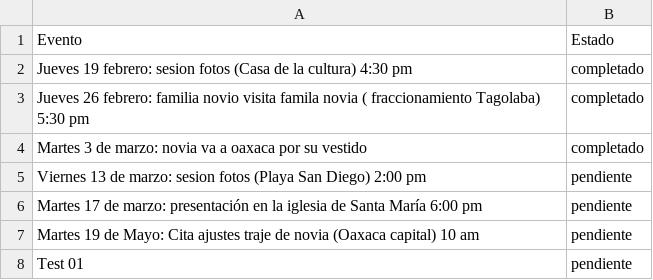
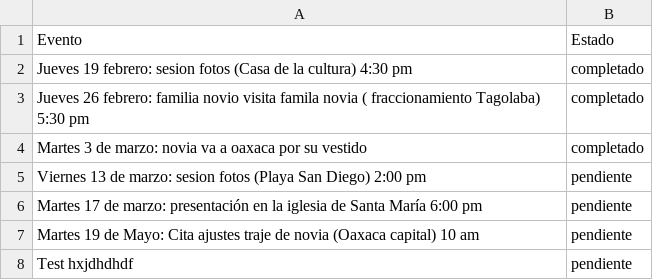
Before and after one commit to carloscjarquin/ActividadesList, a CSV file: datos_boda.csv, drawn as a sheet.

Commit message:
Actualización automática de Cronograma

```diff
--- a/datos_boda.csv
+++ b/datos_boda.csv
@@ -7,2 +7,2 @@
 "Martes 19 de Mayo: Cita ajustes traje de novia (Oaxaca capital) 10 am","pendiente"
-"Test 01","pendiente"
+"Test  hxjdhdhdf","pendiente"
```
